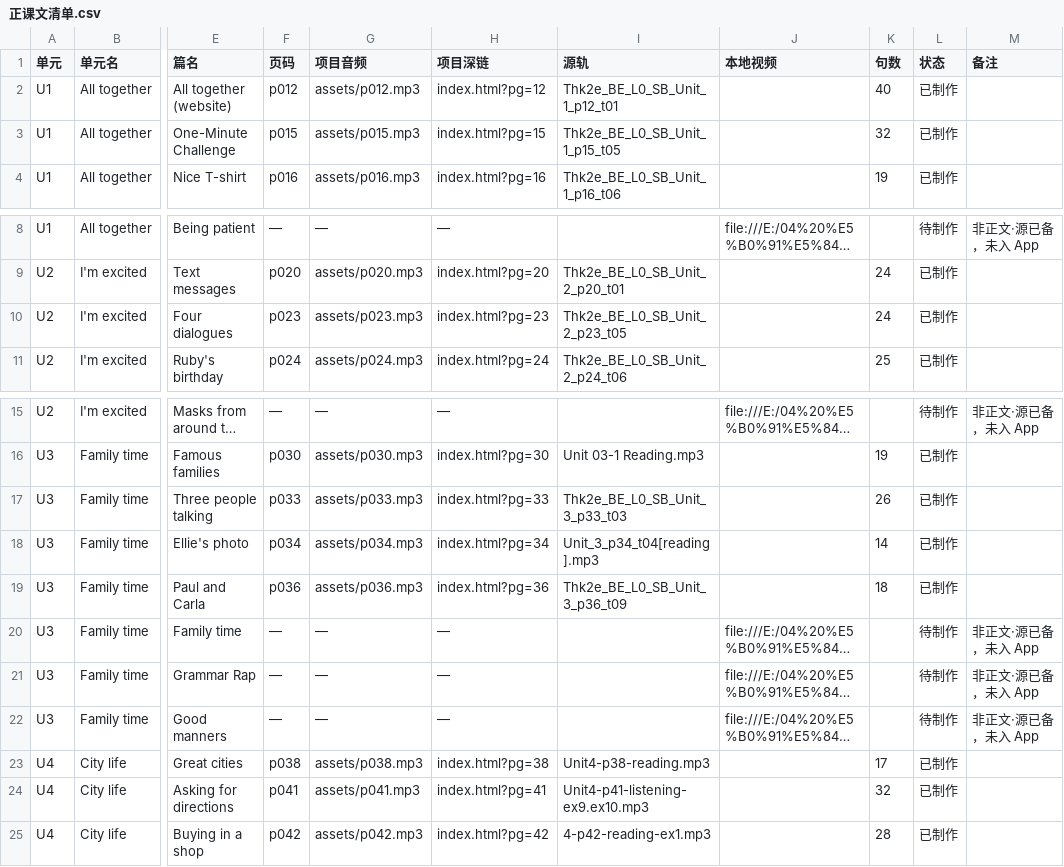
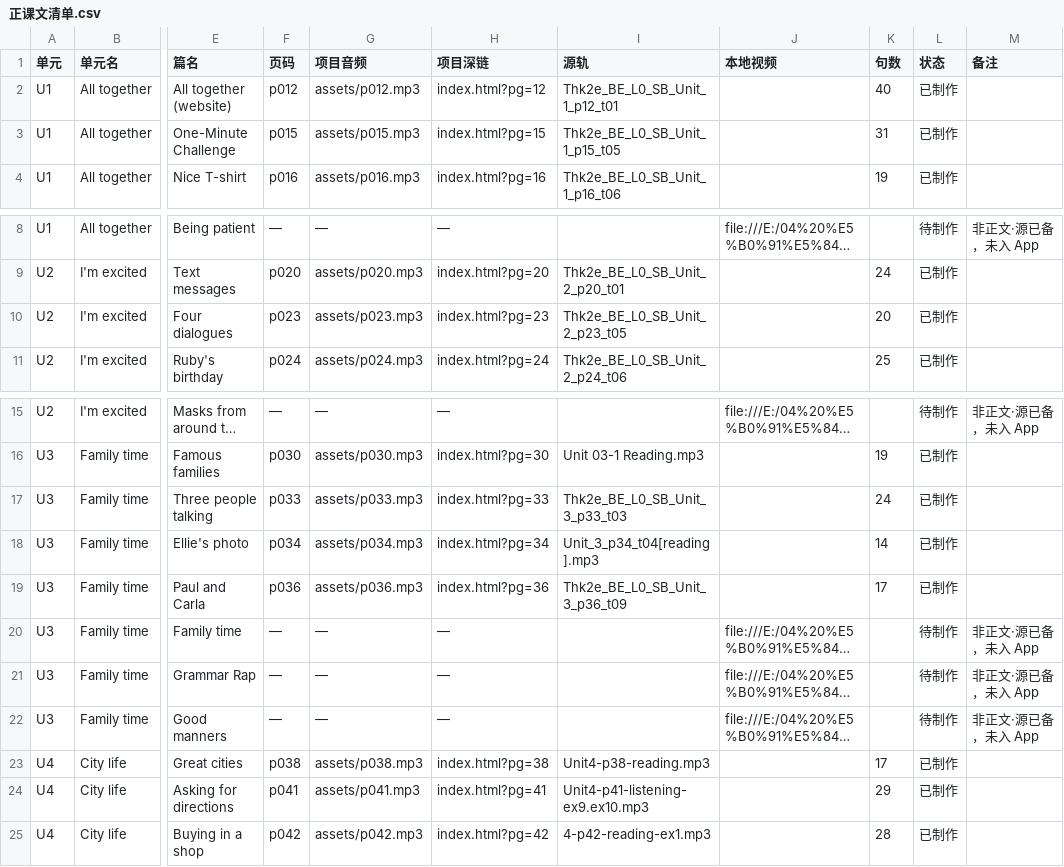
Before and after one commit to hank-HUNAU/linkhankyou-englishroom, a CSV file: reports/正课文清单.csv, drawn as a sheet; only a part is shown, gaps mark what is left out; long unchanged cells end in …; the diff names each change by its address in the sheet, - before the commit and + after, or states it on an @@ line.

```diff
--- a/reports/正课文清单.csv
+++ b/reports/正课文清单.csv
-K3 (句数): 32
+K3 (句数): 31
-K10 (句数): 24
+K10 (句数): 20
-K17 (句数): 26
+K17 (句数): 24
-K19 (句数): 18
+K19 (句数): 17
-K24 (句数): 32
+K24 (句数): 29
```
Also changed, not shown: 33 other files.
